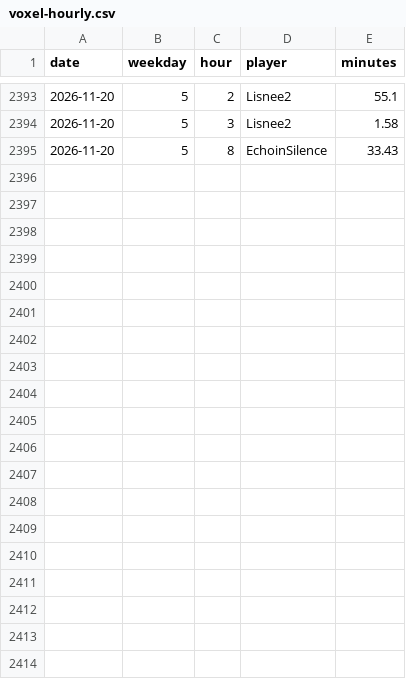
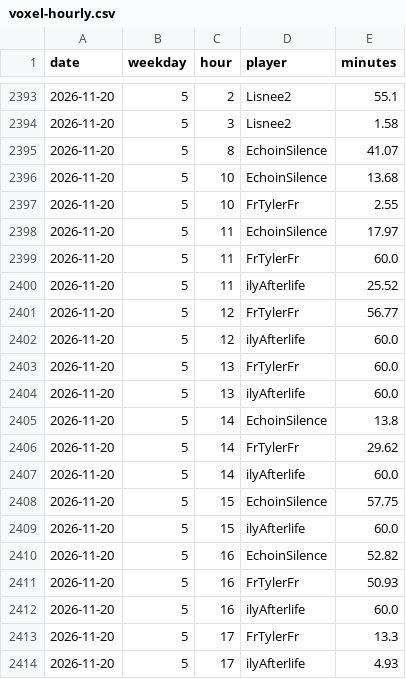
Before and after one commit to mathijsboogaert/Voxel, a CSV file: docs/data/voxel-hourly.csv, drawn as a sheet; only a part is shown, gaps mark what is left out.

```diff
--- a/docs/data/voxel-hourly.csv
+++ b/docs/data/voxel-hourly.csv
@@ -2394,2 +2394,21 @@ date,weekday,hour,player,minutes
 2026-11-20,5,3,Lisnee2,1.58
-2026-11-20,5,8,EchoinSilence,33.43
+2026-11-20,5,8,EchoinSilence,41.07
+2026-11-20,5,10,EchoinSilence,13.68
+2026-11-20,5,10,FrTylerFr,2.55
+2026-11-20,5,11,EchoinSilence,17.97
+2026-11-20,5,11,FrTylerFr,60.0
+2026-11-20,5,11,ilyAfterlife,25.52
+2026-11-20,5,12,FrTylerFr,56.77
+2026-11-20,5,12,ilyAfterlife,60.0
+2026-11-20,5,13,FrTylerFr,60.0
+2026-11-20,5,13,ilyAfterlife,60.0
+2026-11-20,5,14,EchoinSilence,13.8
+2026-11-20,5,14,FrTylerFr,29.62
+2026-11-20,5,14,ilyAfterlife,60.0
+2026-11-20,5,15,EchoinSilence,57.75
+2026-11-20,5,15,ilyAfterlife,60.0
+2026-11-20,5,16,EchoinSilence,52.82
+2026-11-20,5,16,FrTylerFr,50.93
+2026-11-20,5,16,ilyAfterlife,60.0
+2026-11-20,5,17,FrTylerFr,13.3
+2026-11-20,5,17,ilyAfterlife,4.93
```
Also changed, not shown: docs/data/afk-history.csv, docs/data/voxel-events.csv, 4 other files.
